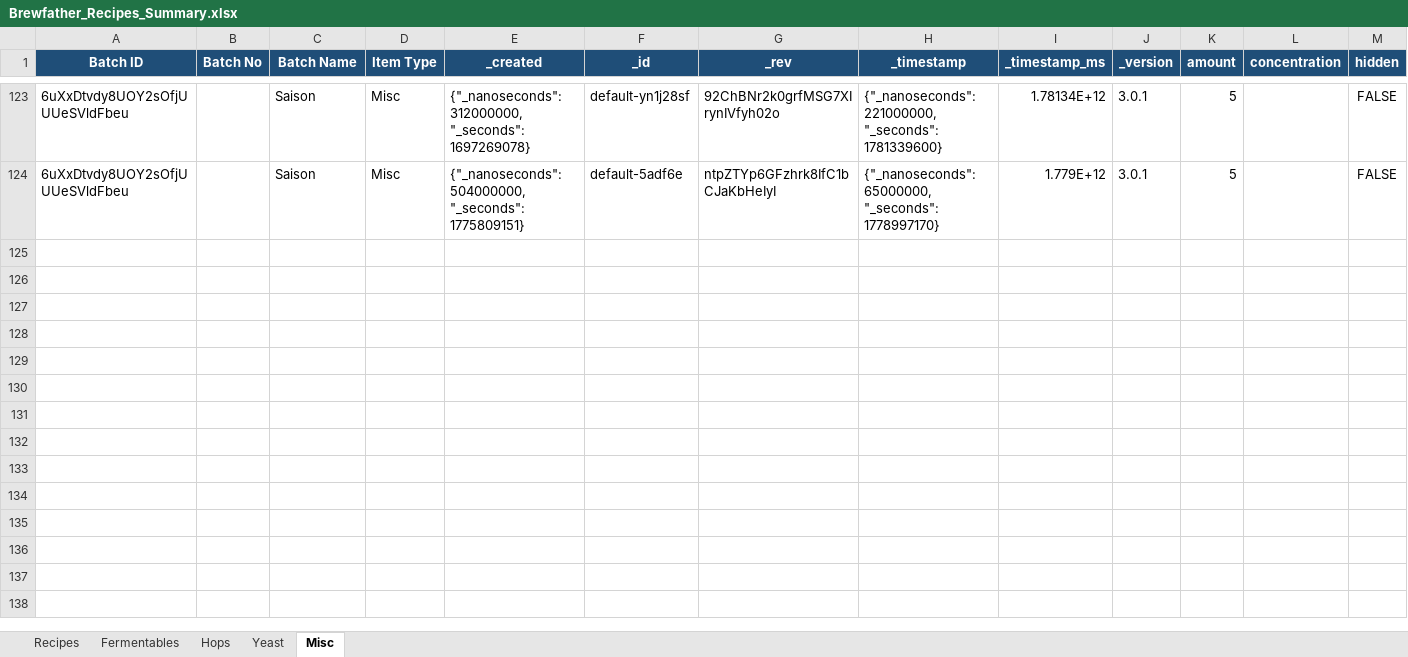
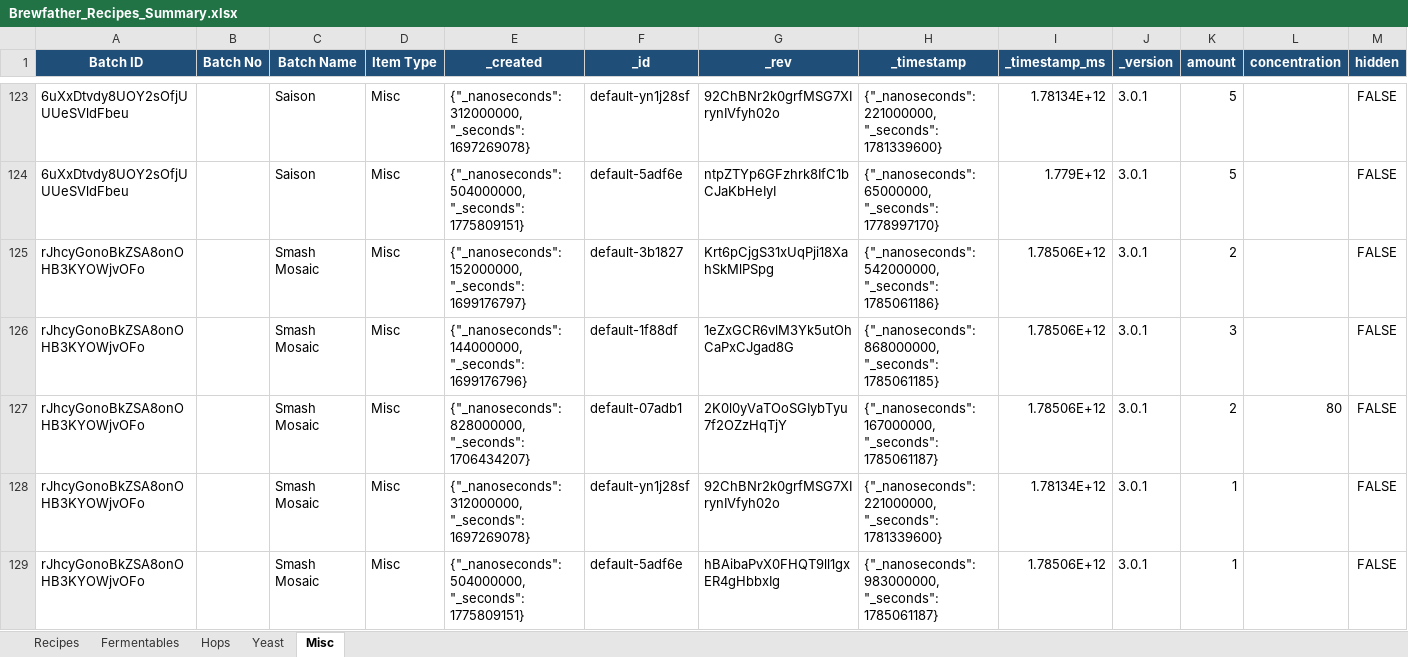
Before and after one commit to Ernstfg/brewfather-master, an Excel workbook: exports/Brewfather_Recipes_Summary.xlsx, sheet Misc, drawn as a sheet; only a part is shown, gaps mark what is left out; values as stored, in another font and other column widths than the file's, no borders; rows hold the shown columns only; the diff names each change by its address in the sheet, - before the commit and + after, or states it on an @@ line.

```diff
--- a/exports/Brewfather_Recipes_Summary.xlsx (sheet Misc)
+++ b/exports/Brewfather_Recipes_Summary.xlsx (sheet Misc)
+row 125: rJhcyGonoBkZSA8onOHB3KYOWjvOFo |  | Smash Mosaic | Misc | {"_nanoseconds": 152000000, "_seconds": 1699176797} | default-3b1827 | Krt6pCjgS31xUqPji18XahSkMlPSpg | {"_nanoseconds": 542000000, "_seconds": 1785061186} | 1.78506E+12 | 3.0.1 | 2 |  | FALSE
+row 126: rJhcyGonoBkZSA8onOHB3KYOWjvOFo |  | Smash Mosaic | Misc | {"_nanoseconds": 144000000, "_seconds": 1699176796} | default-1f88df | 1eZxGCR6vlM3Yk5utOhCaPxCJgad8G | {"_nanoseconds": 868000000, "_seconds": 1785061185} | 1.78506E+12 | 3.0.1 | 3 |  | FALSE
+row 127: rJhcyGonoBkZSA8onOHB3KYOWjvOFo |  | Smash Mosaic | Misc | {"_nanoseconds": 828000000, "_seconds": 1706434207} | default-07adb1 | 2K0l0yVaTOoSGIybTyu7f2OZzHqTjY | {"_nanoseconds": 167000000, "_seconds": 1785061187} | 1.78506E+12 | 3.0.1 | 2 | 80 | FALSE
+row 128: rJhcyGonoBkZSA8onOHB3KYOWjvOFo |  | Smash Mosaic | Misc | {"_nanoseconds": 312000000, "_seconds": 1697269078} | default-yn1j28sf | 92ChBNr2k0grfMSG7XIrynIVfyh02o | {"_nanoseconds": 221000000, "_seconds": 1781339600} | 1.78134E+12 | 3.0.1 | 1 |  | FALSE
+row 129: rJhcyGonoBkZSA8onOHB3KYOWjvOFo |  | Smash Mosaic | Misc | {"_nanoseconds": 504000000, "_seconds": 1775809151} | default-5adf6e | hBAibaPvX0FHQT9ll1gxER4gHbbxIg | {"_nanoseconds": 983000000, "_seconds": 1785061187} | 1.78506E+12 | 3.0.1 | 1 |  | FALSE
```
Also changed, not shown: sheet Hops, sheet Yeast, sheet Fermentables, sheet Recipes, exports/Brewfather_Batches_Summary.xlsx, 6 other files.
